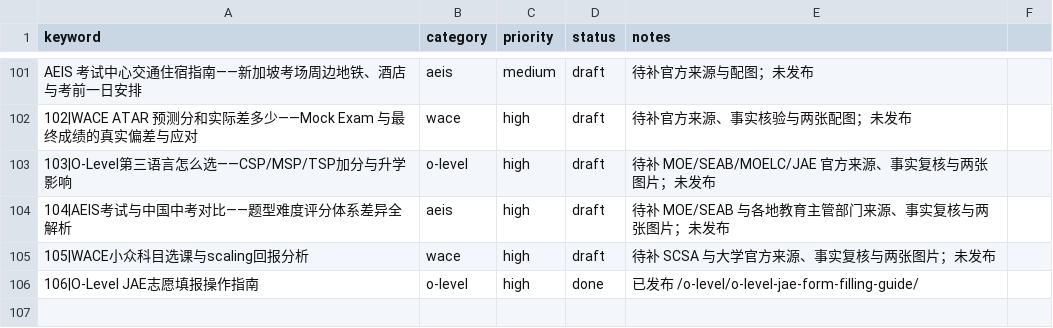
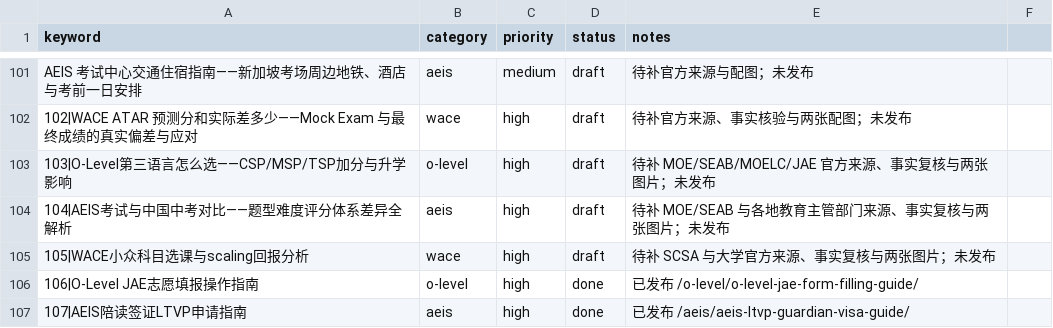
Before and after one commit to wysin808-dot/seda-website, a CSV file: content/keyword-queue.csv, drawn as a sheet; only a part is shown, gaps mark what is left out; the diff names each change by its address in the sheet, - before the commit and + after, or states it on an @@ line.

Commit message:
content: AEIS陪读签证（LTVP）申请指南——学生证转LTVP全流程、材料清单与拒签应对（6表+2图占位+8FAQ+12内链）

```diff
--- a/content/keyword-queue.csv
+++ b/content/keyword-queue.csv
+row 107: 107|AEIS陪读签证LTVP申请指南 | aeis | high | done | 已发布 /aeis/aeis-ltvp-guardian-visa-guide/
```
Also changed, not shown: 1 other file.
